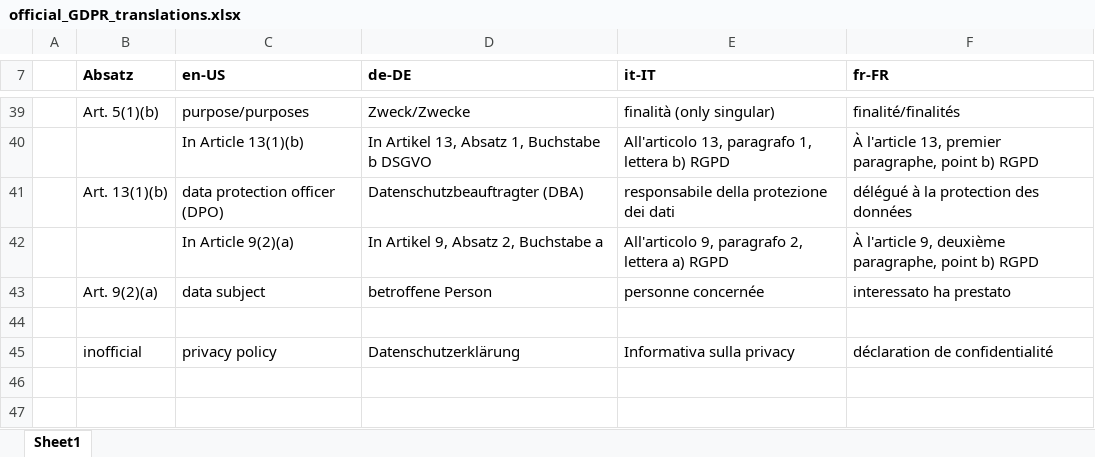
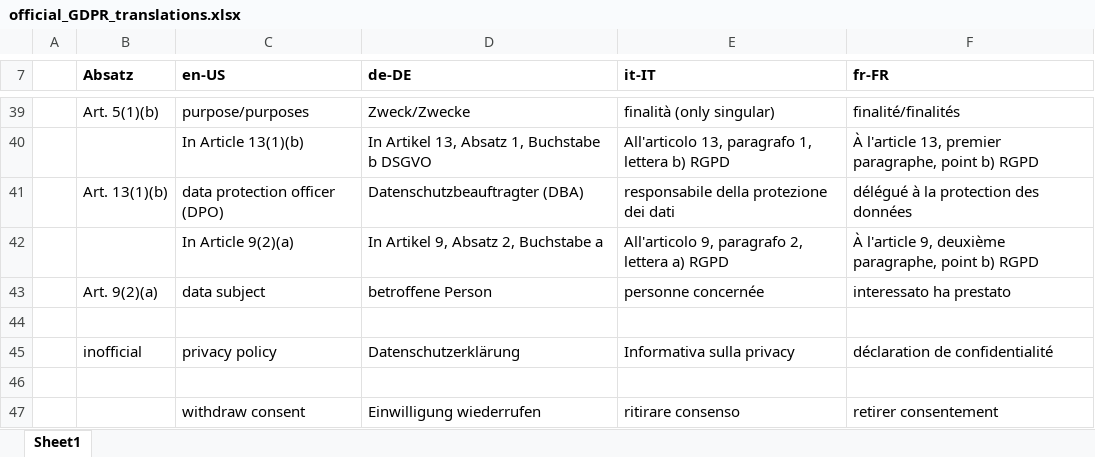
Before and after one commit to trapeze-project/trapeze-dashboard, an Excel workbook: lang/official_GDPR_translations.xlsx, sheet Sheet1, drawn as a sheet; only a part is shown, gaps mark what is left out; values as stored, in another font and other column widths than the file's, no borders; the diff names each change by its address in the sheet, - before the commit and + after, or states it on an @@ line.

Commit message:
add landing page translations

```diff
--- a/lang/official_GDPR_translations.xlsx (sheet Sheet1)
+++ b/lang/official_GDPR_translations.xlsx (sheet Sheet1)
+row 46: (empty)
+row 47:  |  | withdraw consent | Einwilligung wiederrufen | ritirare consenso | retirer consentement
```
Also changed, not shown: 4 other files.
